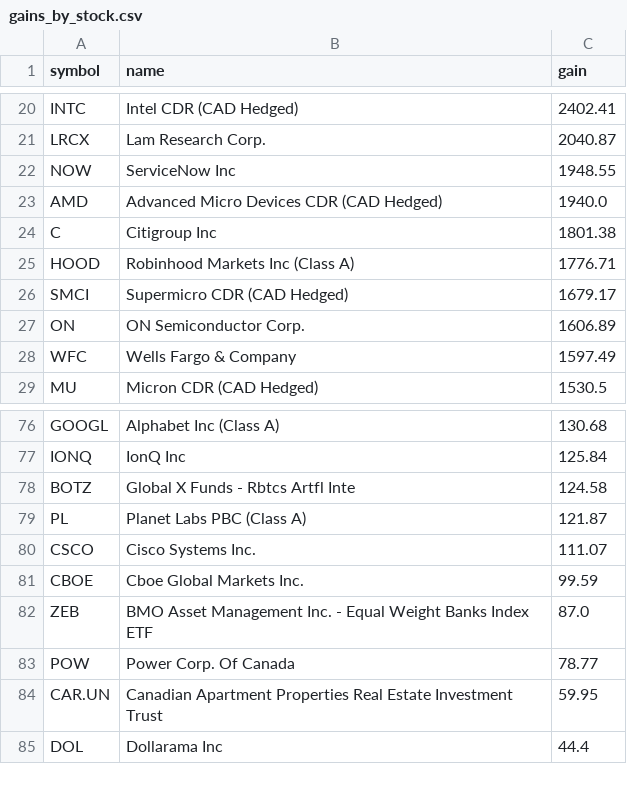
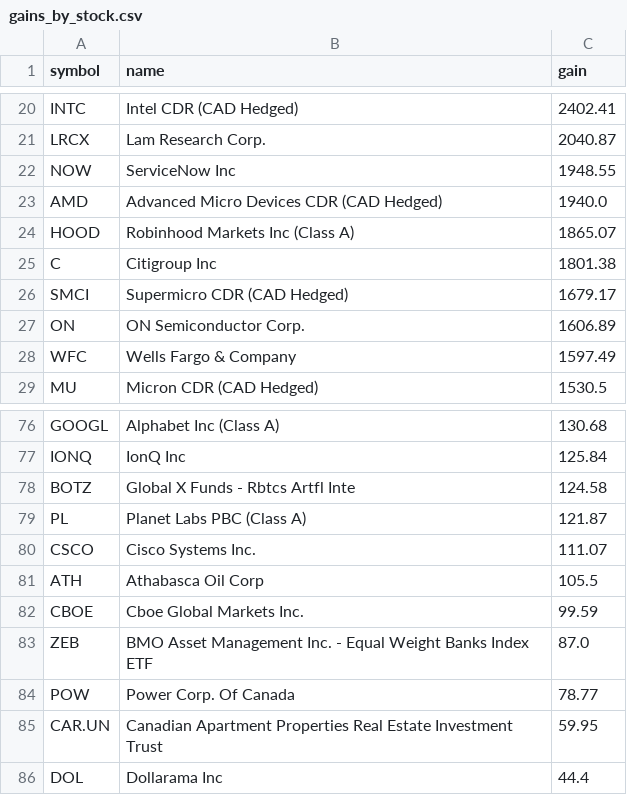
Before and after one commit to abbey1501120/wealthsimple-dashboard, a CSV file: gains_by_stock.csv, drawn as a sheet; only a part is shown, gaps mark what is left out.

```diff
--- a/gains_by_stock.csv
+++ b/gains_by_stock.csv
@@ -23,4 +23,4 @@ NOW,ServiceNow Inc,1948.55
 AMD,Advanced Micro Devices CDR (CAD Hedged),1940.0
+HOOD,Robinhood Markets Inc (Class A),1865.07
 C,Citigroup Inc,1801.38
-HOOD,Robinhood Markets Inc (Class A),1776.71
 SMCI,Supermicro CDR (CAD Hedged),1679.17
@@ -80,2 +80,3 @@ PL,Planet Labs PBC (Class A),121.87
 CSCO,Cisco Systems Inc.,111.07
+ATH,Athabasca Oil Corp,105.5
 CBOE,Cboe Global Markets Inc.,99.59
```
Also changed, not shown: 1 other file.
